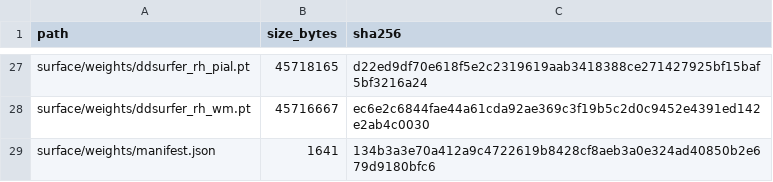
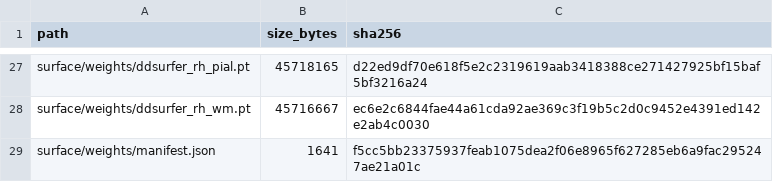
Before and after one commit to ChengjinLii/SlicerDDSurfer-models, a TSV file: asset_mirror_index.tsv, drawn as a sheet; only a part is shown, gaps mark what is left out.

Commit message:
Align asset metadata with pipeline optimization

```diff
--- a/asset_mirror_index.tsv
+++ b/asset_mirror_index.tsv
@@ -28,2 +28,2 @@ surface/weights/ddsurfer_rh_pial.pt	45718165	d22ed9df70e618f5e2c2319619aab341838
 surface/weights/ddsurfer_rh_wm.pt	45716667	ec6e2c6844fae44a61cda92ae369c3f19b5c2d0c9452e4391ed142e2ab4c0030
-surface/weights/manifest.json	1641	134b3a3e70a412a9c4722619b8428cf8aeb3a0e324ad40850b2e679d9180bfc6
+surface/weights/manifest.json	1641	f5cc5bb23375937feab1075dea2f06e8965f627285eb6a9fac295247ae21a01c
```
Also changed, not shown: 2 other files.
